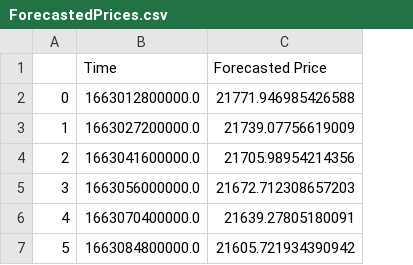
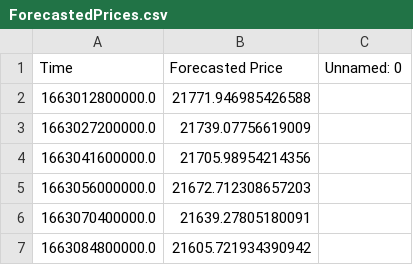
Before and after one commit to krishnajiraoh/my-crypto-world, a CSV file: forecast/data/ForecastedPrices.csv, drawn as a sheet; removed rows and columns are numbered as before the commit, all else as after; the diff names each change by its address in the sheet, - before the commit and + after, or states it on an @@ line.

Commit message:
Updated by Prediction script using PyGithub API

```diff
--- a/forecast/data/ForecastedPrices.csv
+++ b/forecast/data/ForecastedPrices.csv
-column A, rows 2-7: 0 | 1 | 2 | 3 | 4 | 5
+column C (Unnamed: 0), empty
```
